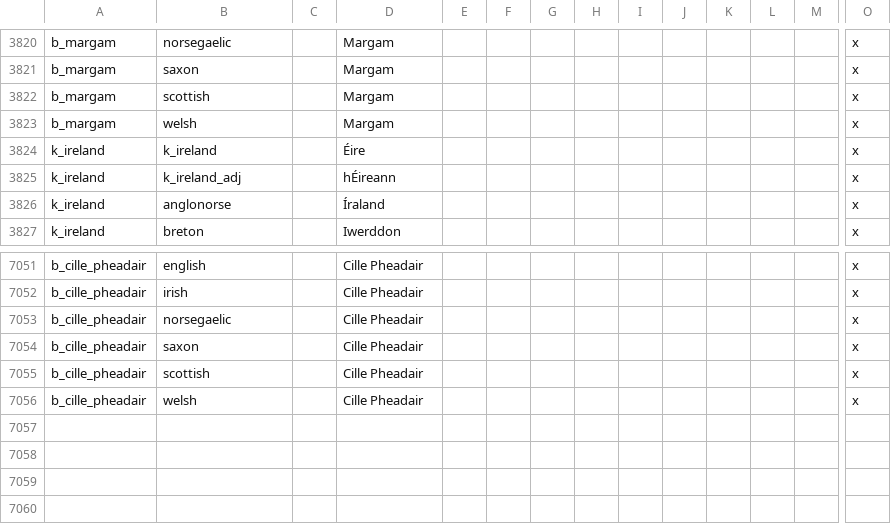
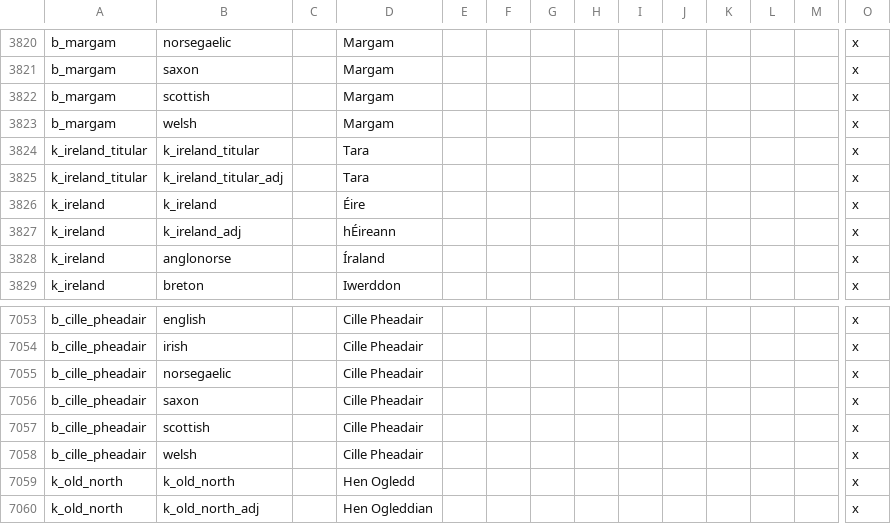
Before and after one commit to escalonn/SLD, a CSV file: templates/zz~_SLD_europe_west_brittania.csv, drawn as a sheet; only a part is shown, gaps mark what is left out; rows hold the shown columns only; the diff names each change by its address in the sheet, - before the commit and + after, or states it on an @@ line.

```diff
--- a/templates/zz~_SLD_europe_west_brittania.csv
+++ b/templates/zz~_SLD_europe_west_brittania.csv
+row 3824: k_ireland_titular | k_ireland_titular |  | Tara |  |  |  |  |  |  |  |  |  | x
+row 3825: k_ireland_titular | k_ireland_titular_adj |  | Tara |  |  |  |  |  |  |  |  |  | x
+row 7059: k_old_north | k_old_north |  | Hen Ogledd |  |  |  |  |  |  |  |  |  | x
+row 7060: k_old_north | k_old_north_adj |  | Hen Ogleddian |  |  |  |  |  |  |  |  |  | x
```
Also changed, not shown: templates/zz~_SLD_europe_south_italy.csv, templates/zz~_SLD_europe_west_francia.csv, 6 other files.
